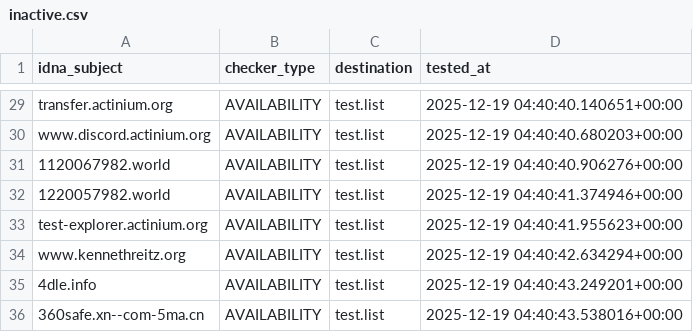
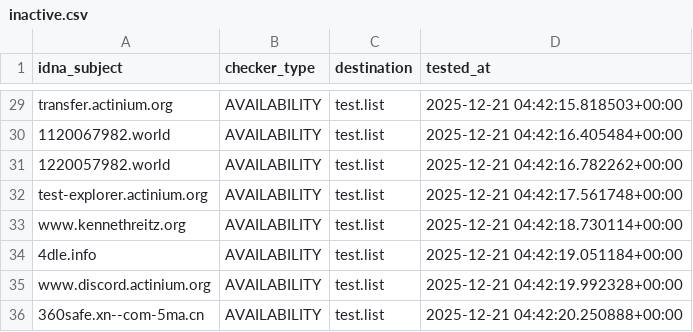
Before and after one commit to PyFunceble/ci_test, a CSV file: .pyfunceble/inactive.csv, drawn as a sheet; only a part is shown, gaps mark what is left out; removed rows and columns are numbered as before the commit, all else as after; the diff covers the shown part only; the diff names each change by its address in the sheet, - before the commit and + after, or states it on an @@ line.

```diff
--- a/.pyfunceble/inactive.csv
+++ b/.pyfunceble/inactive.csv
-D29 (tested_at): 2025-12-19 04:40:40.140651+00:00
+D29 (tested_at): 2025-12-21 04:42:15.818503+00:00
-row 30: www.discord.actinium.org | AVAILABILITY | test.list | 2025-12-19 04:40:40.680203+00:00
-D30 (tested_at): 2025-12-19 04:40:40.906276+00:00
+D30 (tested_at): 2025-12-21 04:42:16.405484+00:00
-D31 (tested_at): 2025-12-19 04:40:41.374946+00:00
+D31 (tested_at): 2025-12-21 04:42:16.782262+00:00
-D32 (tested_at): 2025-12-19 04:40:41.955623+00:00
+D32 (tested_at): 2025-12-21 04:42:17.561748+00:00
-D33 (tested_at): 2025-12-19 04:40:42.634294+00:00
+D33 (tested_at): 2025-12-21 04:42:18.730114+00:00
-D34 (tested_at): 2025-12-19 04:40:43.249201+00:00
+D34 (tested_at): 2025-12-21 04:42:19.051184+00:00
+row 35: www.discord.actinium.org | AVAILABILITY | test.list | 2025-12-21 04:42:19.992328+00:00
-D36 (tested_at): 2025-12-19 04:40:43.538016+00:00
+D36 (tested_at): 2025-12-21 04:42:20.250888+00:00
```
Also changed, not shown: 2 added rows, 2 removed rows and 27 edited cells elsewhere in this file, 8 other files.
